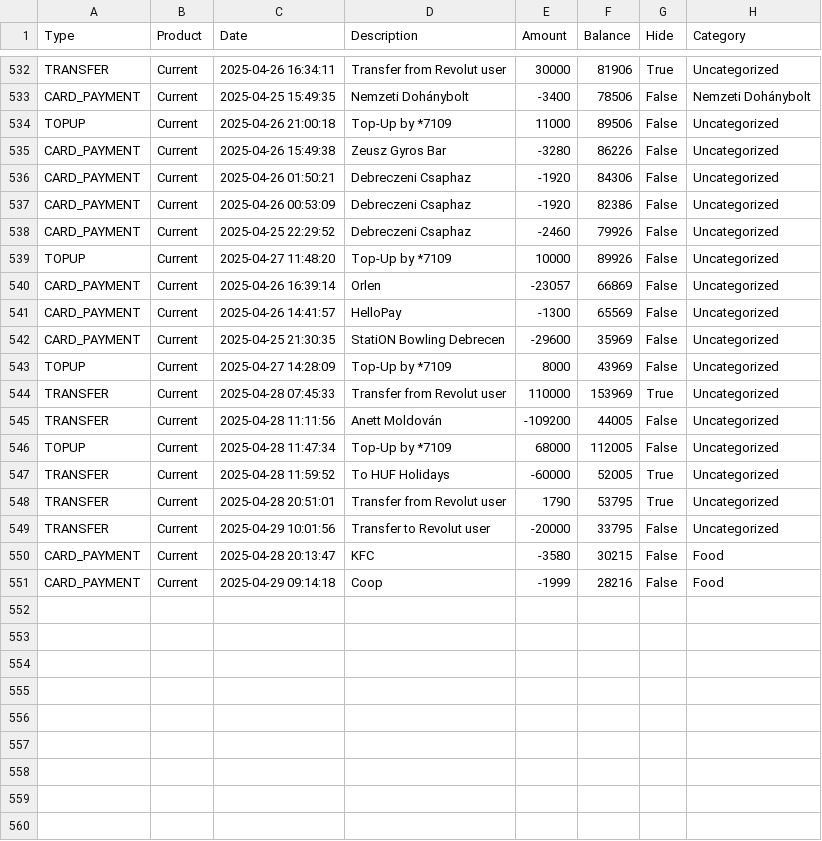
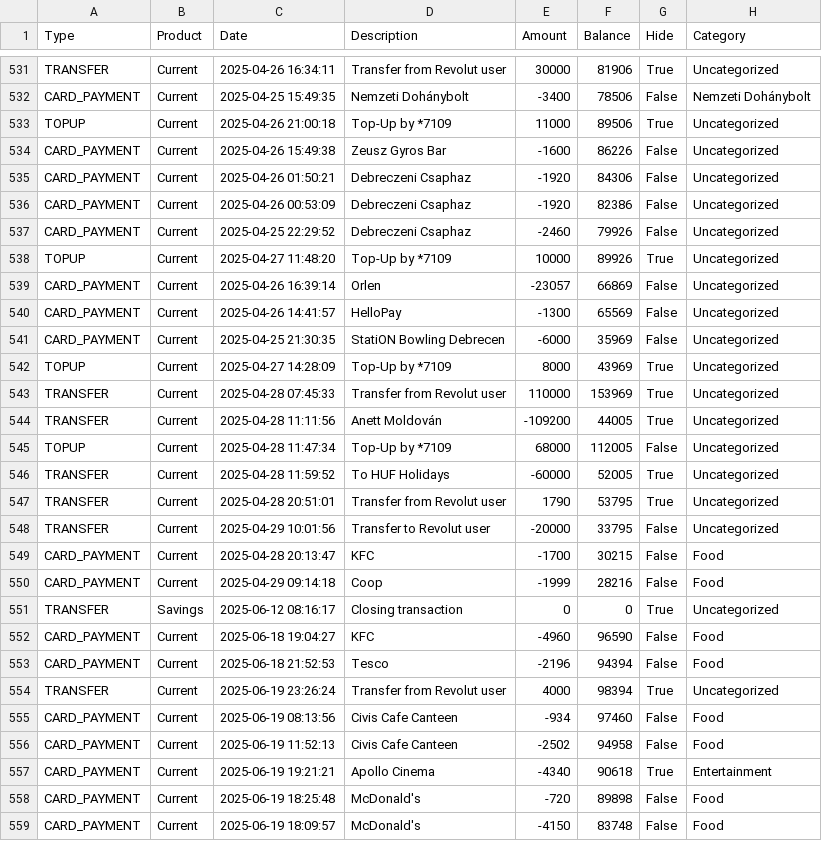
Before and after one commit to leviipope/finance-dashboard, a CSV file: main_dataframe.csv, drawn as a sheet; only a part is shown, gaps mark what is left out; the diff covers the shown part only.

```diff
--- a/main_dataframe.csv
+++ b/main_dataframe.csv
@@ -533,4 +532,4 @@ TRANSFER,Current,2025-04-26 16:34:11,Transfer from Revolut user,30000,81906,True
 CARD_PAYMENT,Current,2025-04-25 15:49:35,Nemzeti Dohánybolt,-3400,78506,False,Nemzeti Dohánybolt
-TOPUP,Current,2025-04-26 21:00:18,Top-Up by *7109,11000,89506,False,Uncategorized
-CARD_PAYMENT,Current,2025-04-26 15:49:38,Zeusz Gyros Bar,-3280,86226,False,Uncategorized
+TOPUP,Current,2025-04-26 21:00:18,Top-Up by *7109,11000,89506,True,Uncategorized
+CARD_PAYMENT,Current,2025-04-26 15:49:38,Zeusz Gyros Bar,-1600,86226,False,Uncategorized
 CARD_PAYMENT,Current,2025-04-26 01:50:21,Debreczeni Csaphaz,-1920,84306,False,Uncategorized
@@ -538,9 +537,9 @@ CARD_PAYMENT,Current,2025-04-26 00:53:09,Debreczeni Csaphaz,-1920,82386,False,Un
 CARD_PAYMENT,Current,2025-04-25 22:29:52,Debreczeni Csaphaz,-2460,79926,False,Uncategorized
-TOPUP,Current,2025-04-27 11:48:20,Top-Up by *7109,10000,89926,False,Uncategorized
+TOPUP,Current,2025-04-27 11:48:20,Top-Up by *7109,10000,89926,True,Uncategorized
 CARD_PAYMENT,Current,2025-04-26 16:39:14,Orlen,-23057,66869,False,Uncategorized
 CARD_PAYMENT,Current,2025-04-26 14:41:57,HelloPay,-1300,65569,False,Uncategorized
-CARD_PAYMENT,Current,2025-04-25 21:30:35,StatiON Bowling Debrecen,-29600,35969,False,Uncategorized
-TOPUP,Current,2025-04-27 14:28:09,Top-Up by *7109,8000,43969,False,Uncategorized
+CARD_PAYMENT,Current,2025-04-25 21:30:35,StatiON Bowling Debrecen,-6000,35969,False,Uncategorized
+TOPUP,Current,2025-04-27 14:28:09,Top-Up by *7109,8000,43969,True,Uncategorized
 TRANSFER,Current,2025-04-28 07:45:33,Transfer from Revolut user,110000,153969,True,Uncategorized
-TRANSFER,Current,2025-04-28 11:11:56,Anett Moldován,-109200,44005,False,Uncategorized
+TRANSFER,Current,2025-04-28 11:11:56,Anett Moldován,-109200,44005,True,Uncategorized
 TOPUP,Current,2025-04-28 11:47:34,Top-Up by *7109,68000,112005,False,Uncategorized
@@ -549,3 +548,12 @@ TRANSFER,Current,2025-04-28 20:51:01,Transfer from Revolut user,1790,53795,True,
 TRANSFER,Current,2025-04-29 10:01:56,Transfer to Revolut user,-20000,33795,False,Uncategorized
-CARD_PAYMENT,Current,2025-04-28 20:13:47,KFC,-3580,30215,False,Food
+CARD_PAYMENT,Current,2025-04-28 20:13:47,KFC,-1700,30215,False,Food
 CARD_PAYMENT,Current,2025-04-29 09:14:18,Coop,-1999,28216,False,Food
+TRANSFER,Savings,2025-06-12 08:16:17,Closing transaction,0,0,True,Uncategorized
+CARD_PAYMENT,Current,2025-06-18 19:04:27,KFC,-4960,96590,False,Food
+CARD_PAYMENT,Current,2025-06-18 21:52:53,Tesco,-2196,94394,False,Food
+TRANSFER,Current,2025-06-19 23:26:24,Transfer from Revolut user,4000,98394,True,Uncategorized
+CARD_PAYMENT,Current,2025-06-19 08:13:56,Civis Cafe Canteen,-934,97460,False,Food
+CARD_PAYMENT,Current,2025-06-19 11:52:13,Civis Cafe Canteen,-2502,94958,False,Food
+CARD_PAYMENT,Current,2025-06-19 19:21:21,Apollo Cinema,-4340,90618,True,Entertainment
+CARD_PAYMENT,Current,2025-06-19 18:25:48,McDonald's,-720,89898,False,Food
+CARD_PAYMENT,Current,2025-06-19 18:09:57,McDonald's,-4150,83748,False,Food
```
Also changed, not shown: 2 added rows, 1 removed row and 54 edited cells elsewhere in this file, 2 other files.
